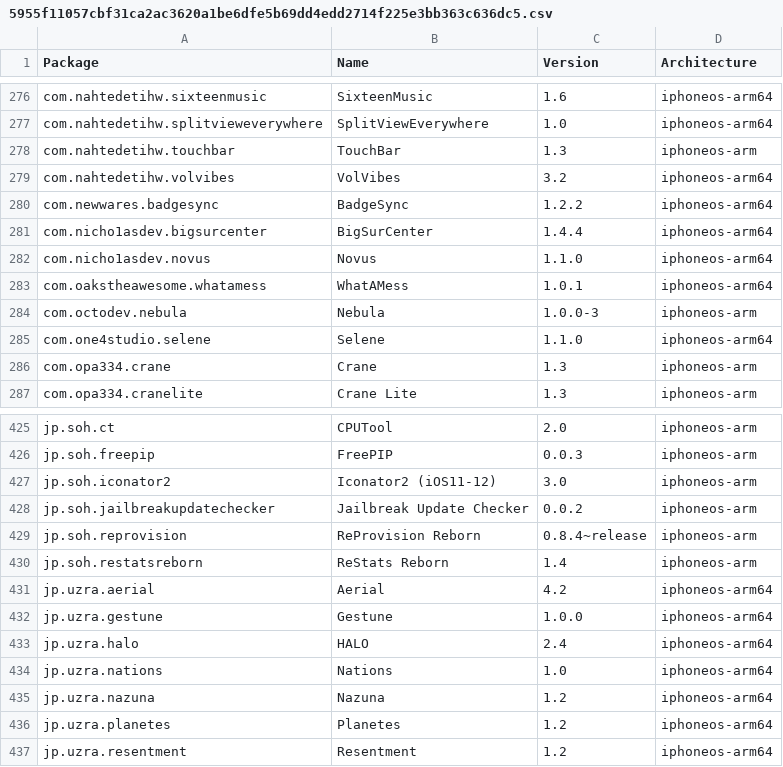
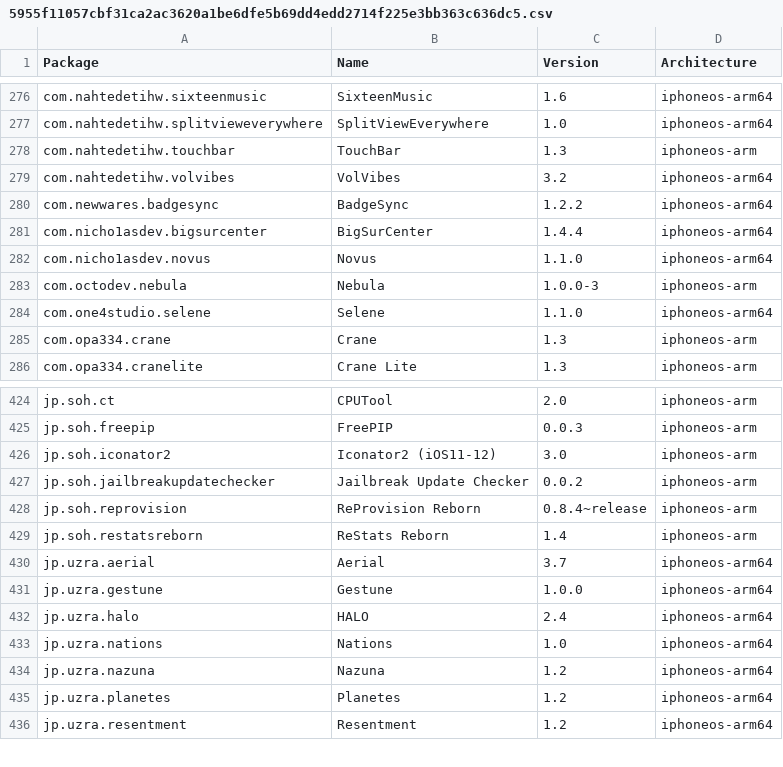
Before and after one commit to NIGHTF3AR/crc_bark, a CSV file: Library/Caches/com.nan.crc/5955f11057cbf31ca2ac3620a1be6dfe5b69dd4edd2714f225e3bb363c636dc5.csv, drawn as a sheet; only a part is shown, gaps mark what is left out.

```diff
--- a/Library/Caches/com.nan.crc/5955f11057cbf31ca2ac3620a1be6dfe5b69dd4edd2714f225e3bb363c636dc5.csv
+++ b/Library/Caches/com.nan.crc/5955f11057cbf31ca2ac3620a1be6dfe5b69dd4edd2714f225e3bb363c636dc5.csv
@@ -282,3 +282,2 @@ com.nicho1asdev.bigsurcenter,BigSurCenter,1.4.4,iphoneos-arm64
 com.nicho1asdev.novus,Novus,1.1.0,iphoneos-arm64
-com.oakstheawesome.whatamess,WhatAMess,1.0.1,iphoneos-arm64
 com.octodev.nebula,Nebula,1.0.0-3,iphoneos-arm
@@ -430,3 +429,3 @@ jp.soh.reprovision,ReProvision Reborn,0.8.4~release,iphoneos-arm
 jp.soh.restatsreborn,ReStats Reborn,1.4,iphoneos-arm
-jp.uzra.aerial,Aerial,4.2,iphoneos-arm64
+jp.uzra.aerial,Aerial,3.7,iphoneos-arm64
 jp.uzra.gestune,Gestune,1.0.0,iphoneos-arm64
```
